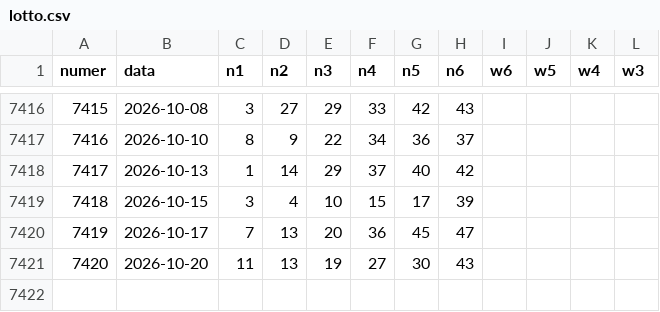
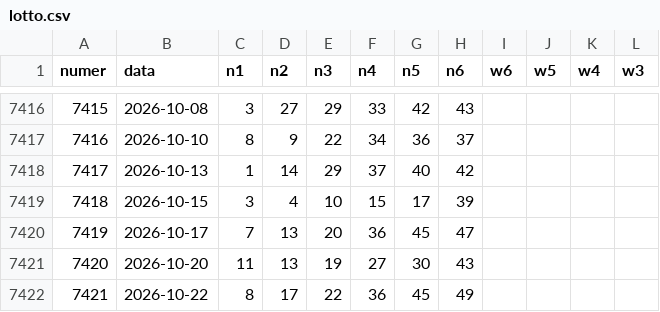
Before and after one commit to patrykostwald/spinaker, a CSV file: prywatne/lotto/dane/lotto.csv, drawn as a sheet; only a part is shown, gaps mark what is left out.

```diff
--- a/prywatne/lotto/dane/lotto.csv
+++ b/prywatne/lotto/dane/lotto.csv
@@ -7421 +7421,2 @@ numer,data,n1,n2,n3,n4,n5,n6,w6,w5,w4,w3
 7420,2026-10-20,11,13,19,27,30,43,,,,
+7421,2026-10-22,8,17,22,36,45,49,,,,
```
Also changed, not shown: 2 other files.
